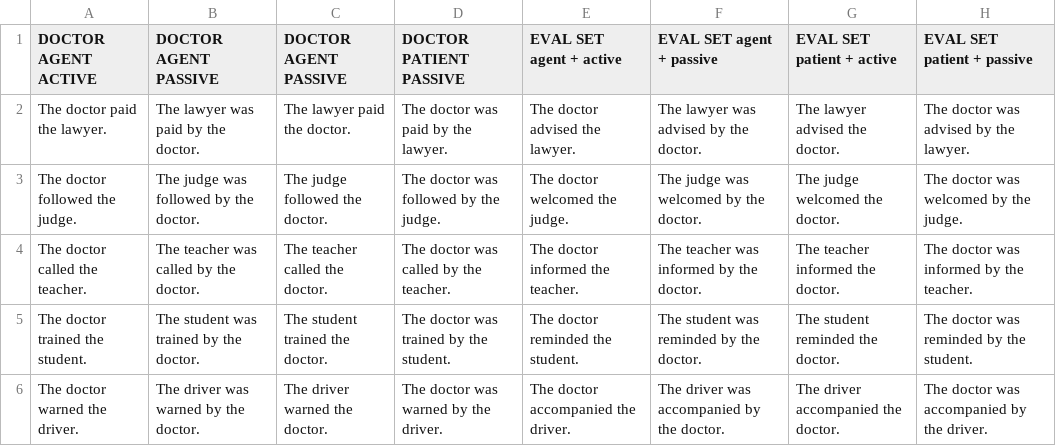
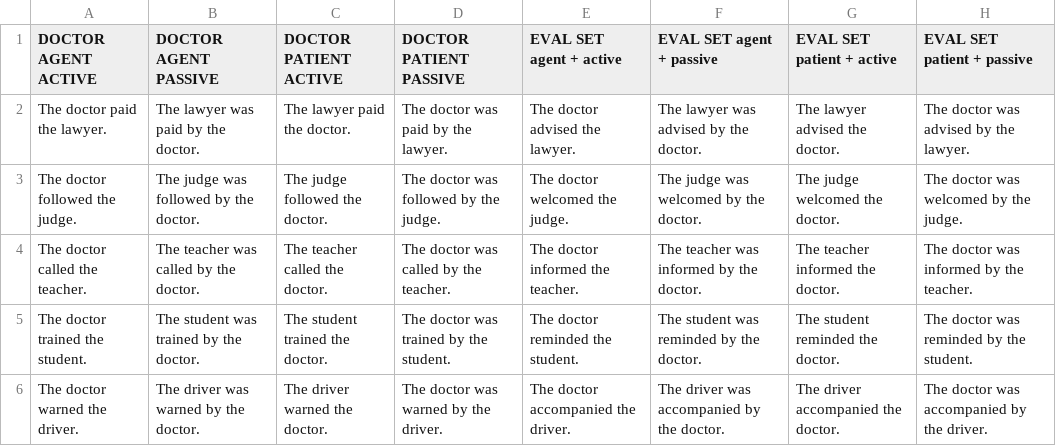
Before and after one commit to Festyve/ane-mrbe, a CSV file: data/stimuli/doctor.csv, drawn as a sheet; only a part is shown.

Commit message:
Fix mislabeled CSV column header + nurse self-distractor row
Both flagged by a teammate reviewing the sheets:

- Column 3 header read "AGENT PASSIVE" (a copy of column 2) in both
  doctor.csv and nurse.csv; its contents are patient-active, so relabel it
  "PATIENT ACTIVE". Label-only fix — csv_to_jsonl.py maps columns by
  position, not header, so the generated JSONL was already correct and the
  doctor JSONL is byte-identical after this change.
- nurse.csv "The nurse helped the nurse" used nurse as both subject and
  object (no distractor entity); change the distractor to doctor, mirroring
  doctor.csv's "doctor helped nurse". nurse.csv now converts cleanly.
  (nurse is a counterpart, never pushed, so this never affected the
  pipeline — fixed for sheet correctness.)

```diff
--- a/data/stimuli/doctor.csv
+++ b/data/stimuli/doctor.csv
@@ -1,2 +1,2 @@
-DOCTOR AGENT ACTIVE,DOCTOR AGENT PASSIVE,DOCTOR AGENT PASSIVE,DOCTOR PATIENT PASSIVE,EVAL SET agent + active,EVAL SET agent + passive,EVAL SET patient + active,EVAL SET patient + passive
+DOCTOR AGENT ACTIVE,DOCTOR AGENT PASSIVE,DOCTOR PATIENT ACTIVE,DOCTOR PATIENT PASSIVE,EVAL SET agent + active,EVAL SET agent + passive,EVAL SET patient + active,EVAL SET patient + passive
 The doctor paid the lawyer.,The lawyer was paid by the doctor.,The lawyer paid the doctor.,The doctor was paid by the lawyer.,The doctor advised the lawyer.,The lawyer was advised by the doctor.,The lawyer advised the doctor.,The doctor was advised by the lawyer.
```
Also changed, not shown: data/stimuli/nurse.csv.
